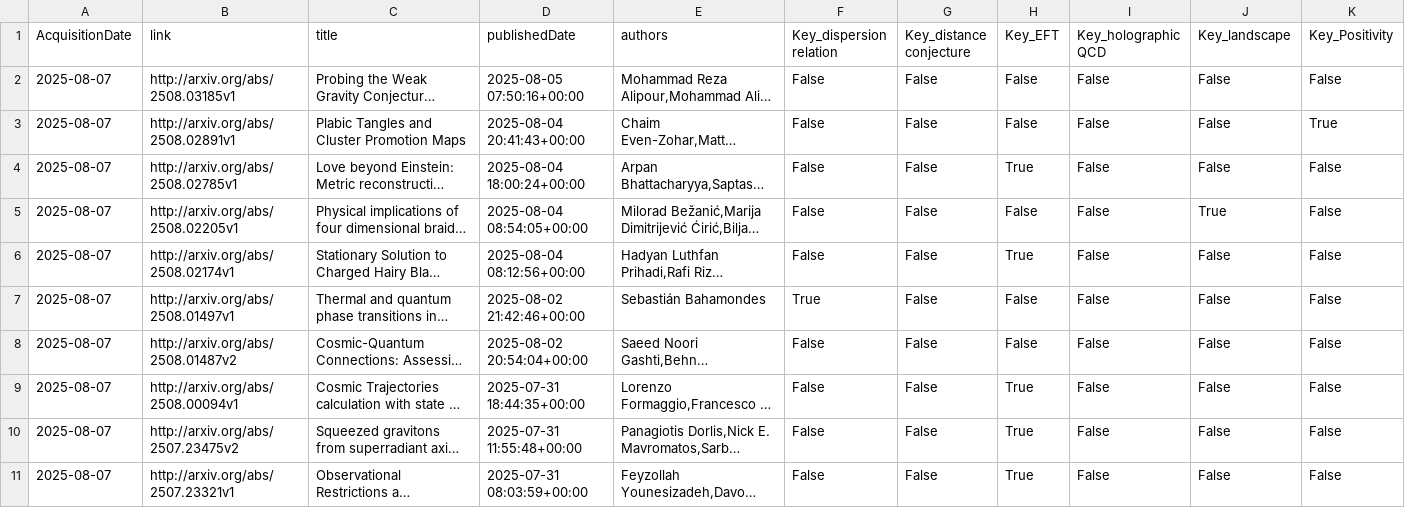
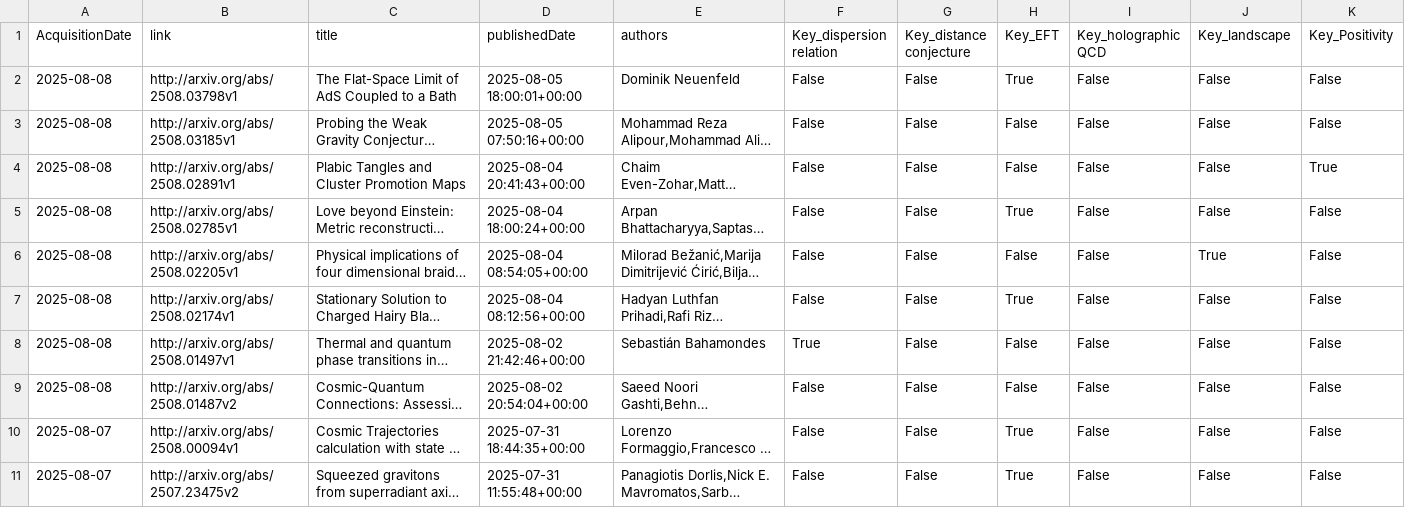
Before and after one commit to kikeda1102/arxiv-checker, a CSV file: log.csv, drawn as a sheet; only a part is shown; the shorter side is filled out with more unchanged rows; long unchanged cells end in …; addresses are those after the commit; rows hold the shown columns only; the diff names each change by its address in the sheet, - before the commit and + after, or states it on an @@ line.

Commit message:
Auto run by GitHub Actions

```diff
--- a/log.csv
+++ b/log.csv
+row 2: 2025-08-08 | http://arxiv.org/abs/2508.03798v1 | The Flat-Space Limit of AdS Coupled to a Bath | 2025-08-05 18:00:01+00:00 | Dominik Neuenfeld | False | False | True | False | False | False
-A3:A9 (AcquisitionDate): 2025-08-07
+A3:A9 (AcquisitionDate): 2025-08-08
```
